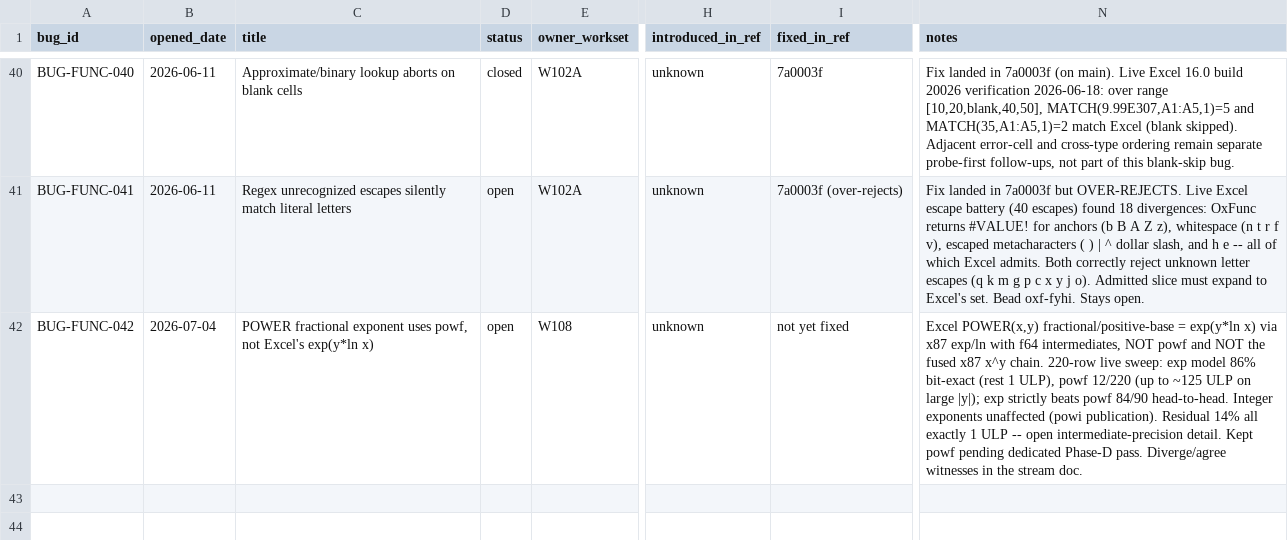
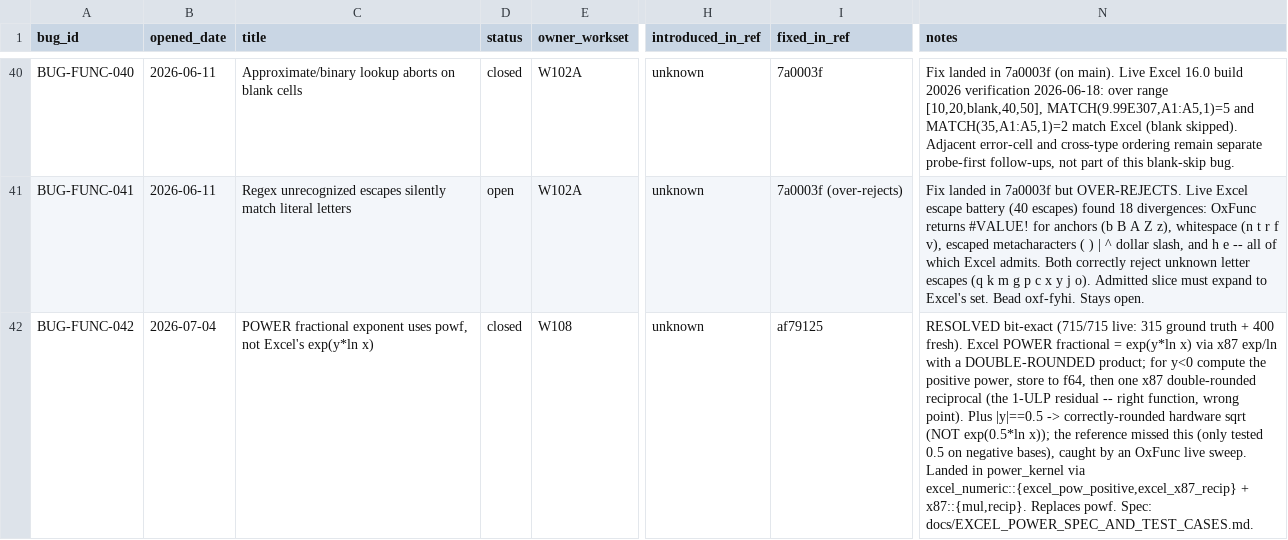
Before and after one commit to DnaCalc/OxFunc, a CSV file: docs/bugs/BUG_STREAM_REGISTER.csv, drawn as a sheet; only a part is shown, gaps mark what is left out; the diff names each change by its address in the sheet, - before the commit and + after, or states it on an @@ line.

```diff
--- a/docs/bugs/BUG_STREAM_REGISTER.csv
+++ b/docs/bugs/BUG_STREAM_REGISTER.csv
-D42 (status): open
+D42 (status): closed
-I42 (fixed_in_ref): not yet fixed
+I42 (fixed_in_ref): af79125
-N42 (notes): Excel POWER(x,y) fractional/positive-base = exp(y*ln x) via x87 exp/ln with f64 intermediates, NOT powf and NOT the fused x87 x^y chain. 220-row live sweep: exp model 86% bit-exact (rest 1 ULP), powf 12/220 (up to ~125 ULP on large |y|); exp strictly beats powf 84/90 head-to-head. Integer exponents unaffected (powi publication). Residual 14% all exactly 1 ULP -- open intermediate-precision detail. Kept powf pending dedicated Phase-D pass. Diverge/agree witnesses in the stream doc.
+N42 (notes): RESOLVED bit-exact (715/715 live: 315 ground truth + 400 fresh). Excel POWER fractional = exp(y*ln x) via x87 exp/ln with a DOUBLE-ROUNDED product; for y<0 compute the positive power, store to f64, then one x87 double-rounded reciprocal (the 1-ULP residual -- right function, wrong point). Plus |y|==0.5 -> correctly-rounded hardware sqrt (NOT exp(0.5*ln x)); the reference missed this (only tested 0.5 on negative bases), caught by an OxFunc live sweep. Landed in power_kernel via excel_numeric::{excel_pow_positive,excel_x87_recip} + x87::{mul,recip}. Replaces powf. Spec: docs/EXCEL_POWER_SPEC_AND_TEST_CASES.md.
```
Also changed, not shown: 6 other files.
